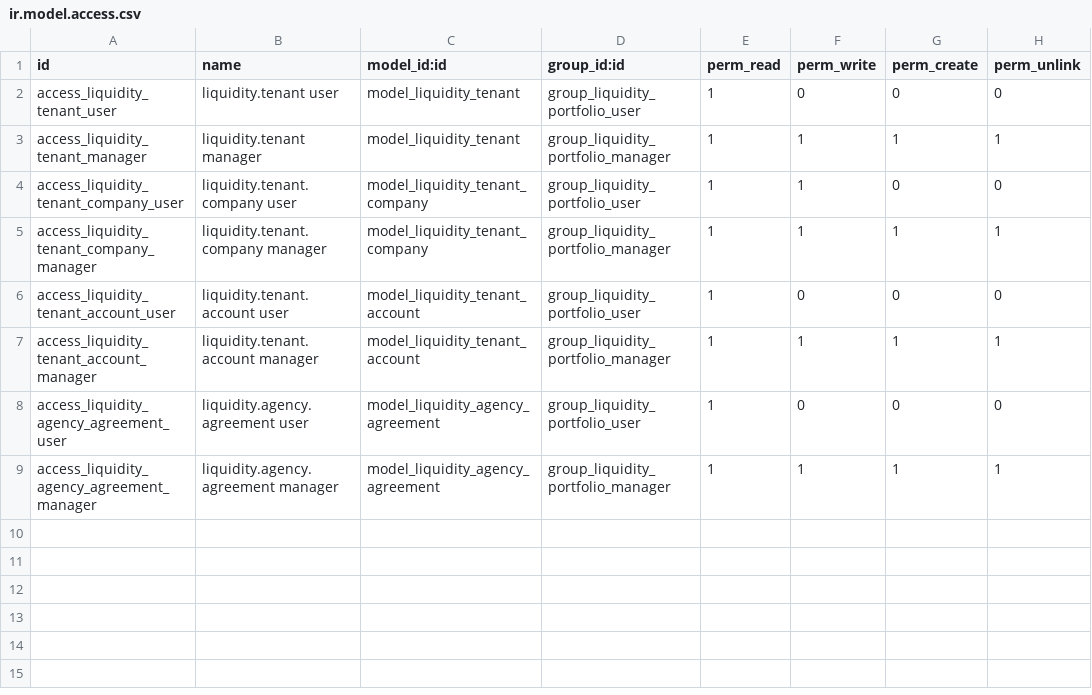
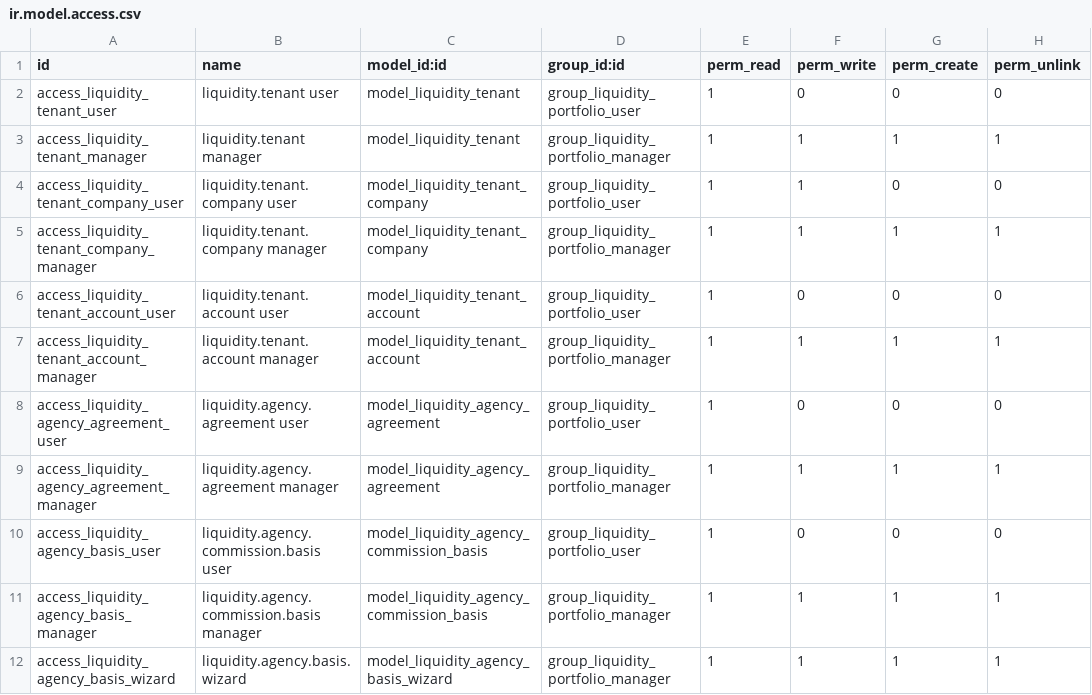
Before and after one commit to vertelab/odoo-liquidity, a CSV file: liquidity_portfolio/security/ir.model.access.csv, drawn as a sheet; the diff names each change by its address in the sheet, - before the commit and + after, or states it on an @@ line.

Commit message:
Commission basis: what is owed, and why
An agreement says what a rate is. The basis says what that rate produced for a
period -- and why. A report that only shows a number cannot be checked by the
person who has to approve it, and an unchecked commission is a commission that
quietly grows.

The reason column is the point: '30 % of 12 000' is something a reader can
disagree with; a bare 3 600 is not. Every zero carries its cause too --
Vertel's customer, agreement ended, ramp run out, signup already paid.

The caller supplies one amount per customer for the period. That is the honest
split: this module knows the rules, the caller knows what was paid. Reading the
subscription ledger here would make this module own a second copy of that
truth, which is what the whole report exists to avoid.

No invoicing, no payouts -- same principle as liquidity_work: basis, not a
billing motor.

Also fixed: menu items for the agreement and the basis were declared in the
view files, which load before menus.xml defines their parent. Moved to
menus.xml.

Verified: 87/87 tests pass (5 new).

```diff
--- a/liquidity_portfolio/security/ir.model.access.csv
+++ b/liquidity_portfolio/security/ir.model.access.csv
+row 10: access_liquidity_agency_basis_user | liquidity.agency.commission.basis user | model_liquidity_agency_commission_basis | group_liquidity_portfolio_user | 1 | 0 | 0 | 0
+row 11: access_liquidity_agency_basis_manager | liquidity.agency.commission.basis manager | model_liquidity_agency_commission_basis | group_liquidity_portfolio_manager | 1 | 1 | 1 | 1
+row 12: access_liquidity_agency_basis_wizard | liquidity.agency.basis.wizard | model_liquidity_agency_basis_wizard | group_liquidity_portfolio_manager | 1 | 1 | 1 | 1
```
Also changed, not shown: 7 other files.
